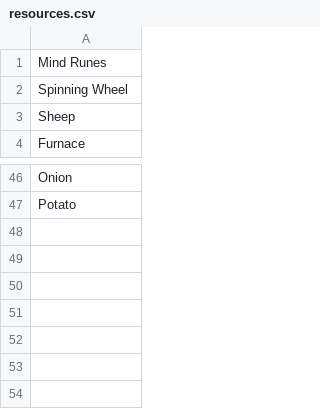
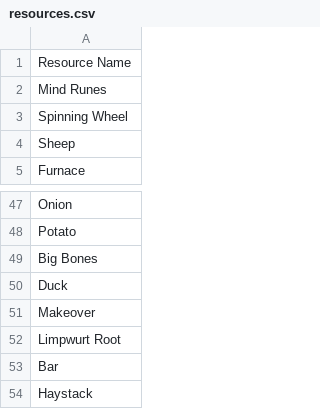
Before and after one commit to digiholic/osrs-archipelago-logic, a CSV file: resources.csv, drawn as a sheet; only a part is shown, gaps mark what is left out.

```diff
--- a/resources.csv
+++ b/resources.csv
@@ -1 +1,2 @@
+Resource Name
 Mind Runes
@@ -47 +48,7 @@ Onion
 Potato
+Big Bones
+Duck
+Makeover
+Limpwurt Root
+Bar
+Haystack
```
Also changed, not shown: items.csv, locations.csv, 1 other file.
